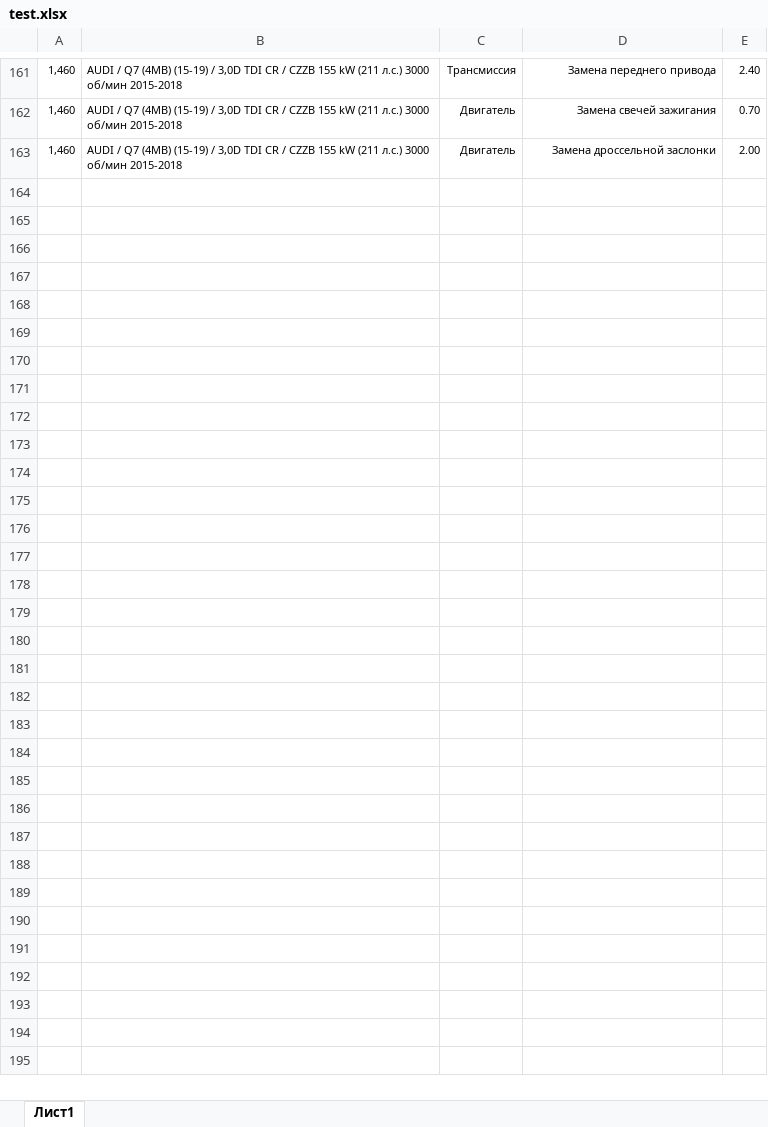
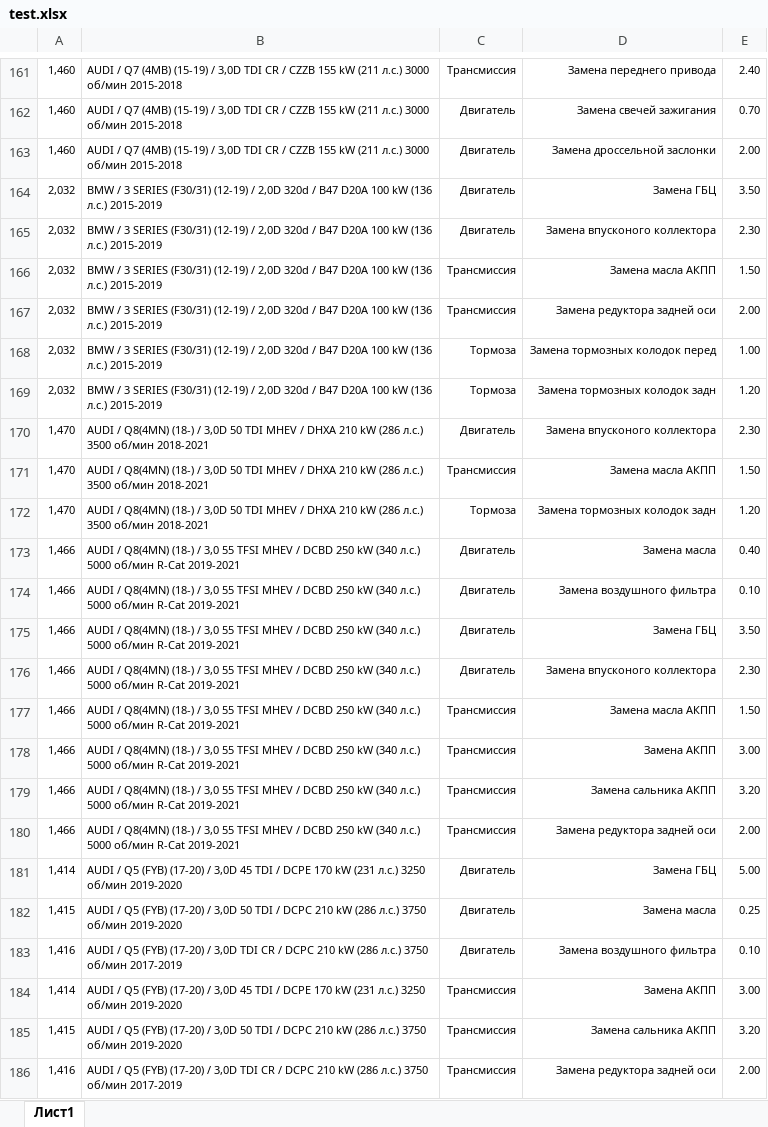
Before and after one commit to maximum67/repairtime, an Excel workbook: test.xlsx, sheet Лист1, drawn as a sheet; only a part is shown, gaps mark what is left out; values as stored, in another font and other column widths than the file's, no borders; the diff names each change by its address in the sheet, - before the commit and + after, or states it on an @@ line.

```diff
--- a/test.xlsx (sheet Лист1)
+++ b/test.xlsx (sheet Лист1)
+row 164: 2,032 | BMW / 3 SERIES (F30/31) (12-19) / 2,0D 320d / B47 D20A 100 kW (136 л.с.) 2015-2019 | Двигатель | Замена ГБЦ | 3.50
+row 165: 2,032 | BMW / 3 SERIES (F30/31) (12-19) / 2,0D 320d / B47 D20A 100 kW (136 л.с.) 2015-2019 | Двигатель | Замена впусконого коллектора | 2.30
+row 166: 2,032 | BMW / 3 SERIES (F30/31) (12-19) / 2,0D 320d / B47 D20A 100 kW (136 л.с.) 2015-2019 | Трансмиссия | Замена масла АКПП | 1.50
+row 167: 2,032 | BMW / 3 SERIES (F30/31) (12-19) / 2,0D 320d / B47 D20A 100 kW (136 л.с.) 2015-2019 | Трансмиссия | Замена редуктора задней оси | 2.00
+row 168: 2,032 | BMW / 3 SERIES (F30/31) (12-19) / 2,0D 320d / B47 D20A 100 kW (136 л.с.) 2015-2019 | Тормоза | Замена тормозных колодок перед | 1.00
+row 169: 2,032 | BMW / 3 SERIES (F30/31) (12-19) / 2,0D 320d / B47 D20A 100 kW (136 л.с.) 2015-2019 | Тормоза | Замена тормозных колодок задн | 1.20
+row 170: 1,470 | AUDI / Q8(4MN) (18-) / 3,0D 50 TDI MHEV / DHXA 210 kW (286 л.с.) 3500 об/мин 2018-2021 | Двигатель | Замена впусконого коллектора | 2.30
+row 171: 1,470 | AUDI / Q8(4MN) (18-) / 3,0D 50 TDI MHEV / DHXA 210 kW (286 л.с.) 3500 об/мин 2018-2021 | Трансмиссия | Замена масла АКПП | 1.50
+row 172: 1,470 | AUDI / Q8(4MN) (18-) / 3,0D 50 TDI MHEV / DHXA 210 kW (286 л.с.) 3500 об/мин 2018-2021 | Тормоза | Замена тормозных колодок задн | 1.20
+row 173: 1,466 | AUDI / Q8(4MN) (18-) / 3,0 55 TFSI MHEV / DCBD 250 kW (340 л.с.) 5000 об/мин R-Cat 2019-2021 | Двигатель | Замена масла | 0.40
+row 174: 1,466 | AUDI / Q8(4MN) (18-) / 3,0 55 TFSI MHEV / DCBD 250 kW (340 л.с.) 5000 об/мин R-Cat 2019-2021 | Двигатель | Замена воздушного фильтра | 0.10
+row 175: 1,466 | AUDI / Q8(4MN) (18-) / 3,0 55 TFSI MHEV / DCBD 250 kW (340 л.с.) 5000 об/мин R-Cat 2019-2021 | Двигатель | Замена ГБЦ | 3.50
+row 176: 1,466 | AUDI / Q8(4MN) (18-) / 3,0 55 TFSI MHEV / DCBD 250 kW (340 л.с.) 5000 об/мин R-Cat 2019-2021 | Двигатель | Замена впусконого коллектора | 2.30
+row 177: 1,466 | AUDI / Q8(4MN) (18-) / 3,0 55 TFSI MHEV / DCBD 250 kW (340 л.с.) 5000 об/мин R-Cat 2019-2021 | Трансмиссия | Замена масла АКПП | 1.50
+row 178: 1,466 | AUDI / Q8(4MN) (18-) / 3,0 55 TFSI MHEV / DCBD 250 kW (340 л.с.) 5000 об/мин R-Cat 2019-2021 | Трансмиссия | Замена АКПП | 3.00
+row 179: 1,466 | AUDI / Q8(4MN) (18-) / 3,0 55 TFSI MHEV / DCBD 250 kW (340 л.с.) 5000 об/мин R-Cat 2019-2021 | Трансмиссия | Замена сальника АКПП | 3.20
+row 180: 1,466 | AUDI / Q8(4MN) (18-) / 3,0 55 TFSI MHEV / DCBD 250 kW (340 л.с.) 5000 об/мин R-Cat 2019-2021 | Трансмиссия | Замена редуктора задней оси | 2.00
+row 181: 1,414 | AUDI / Q5 (FYB) (17-20) / 3,0D 45 TDI / DCPE 170 kW (231 л.с.) 3250 об/мин 2019-2020 | Двигатель | Замена ГБЦ | 5.00
+row 182: 1,415 | AUDI / Q5 (FYB) (17-20) / 3,0D 50 TDI / DCPC 210 kW (286 л.с.) 3750 об/мин 2019-2020 | Двигатель | Замена масла | 0.25
+row 183: 1,416 | AUDI / Q5 (FYB) (17-20) / 3,0D TDI CR / DCPC 210 kW (286 л.с.) 3750 об/мин 2017-2019 | Двигатель | Замена воздушного фильтра | 0.10
+row 184: 1,414 | AUDI / Q5 (FYB) (17-20) / 3,0D 45 TDI / DCPE 170 kW (231 л.с.) 3250 об/мин 2019-2020 | Трансмиссия | Замена АКПП | 3.00
+row 185: 1,415 | AUDI / Q5 (FYB) (17-20) / 3,0D 50 TDI / DCPC 210 kW (286 л.с.) 3750 об/мин 2019-2020 | Трансмиссия | Замена сальника АКПП | 3.20
+row 186: 1,416 | AUDI / Q5 (FYB) (17-20) / 3,0D TDI CR / DCPC 210 kW (286 л.с.) 3750 об/мин 2017-2019 | Трансмиссия | Замена редуктора задней оси | 2.00
```
Also changed, not shown: 11 other files.
